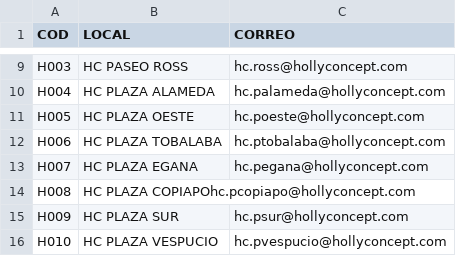
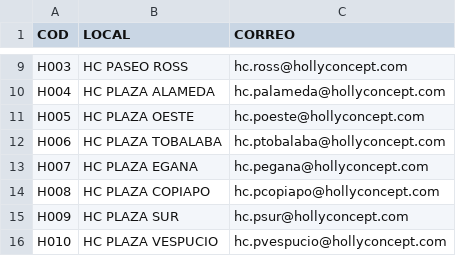
Before and after one commit to SamuelGavilan/BDFSP, a CSV file: BDLocales.csv, drawn as a sheet; only a part is shown, gaps mark what is left out; the diff names each change by its address in the sheet, - before the commit and + after, or states it on an @@ line.

Commit message:
Update BDLocales.csv

```diff
--- a/BDLocales.csv
+++ b/BDLocales.csv
-B14 (LOCAL): HC PLAZA COPIAPOhc.pcopiapo@hollyconcept.com
+B14 (LOCAL): HC PLAZA COPIAPO
-C14 (CORREO): (empty)
+C14 (CORREO): hc.pcopiapo@hollyconcept.com
```
